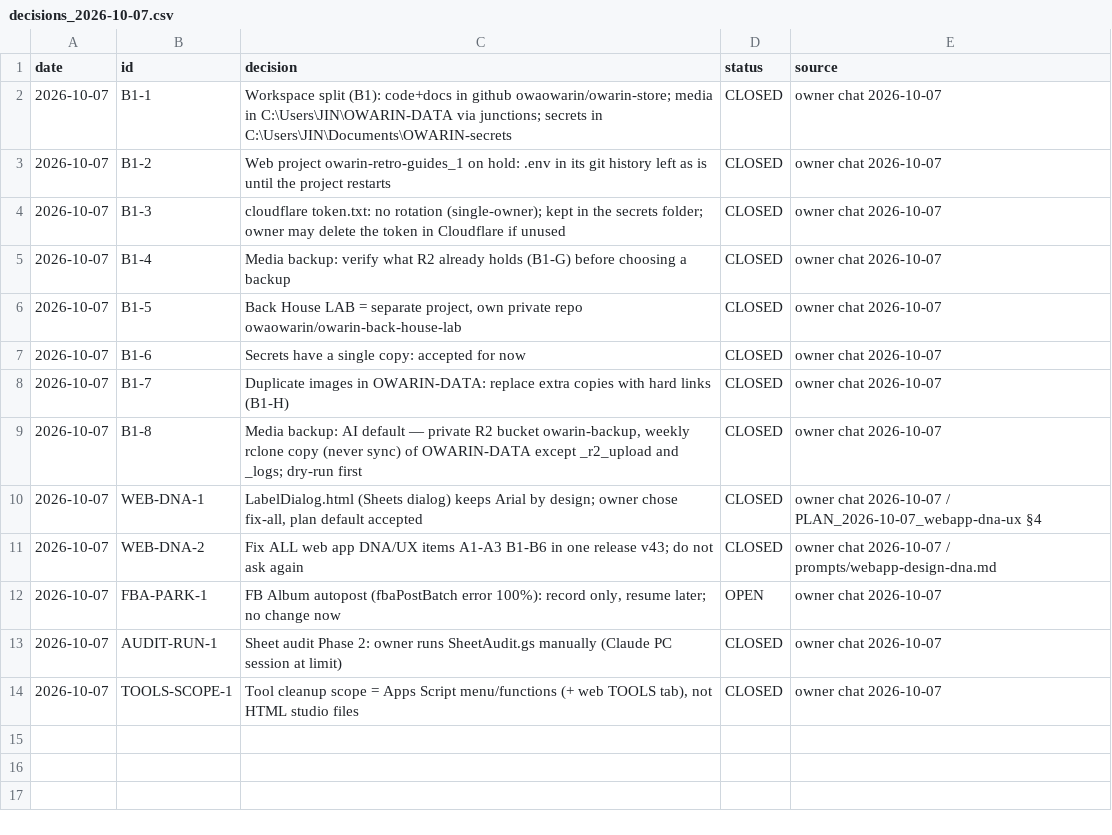
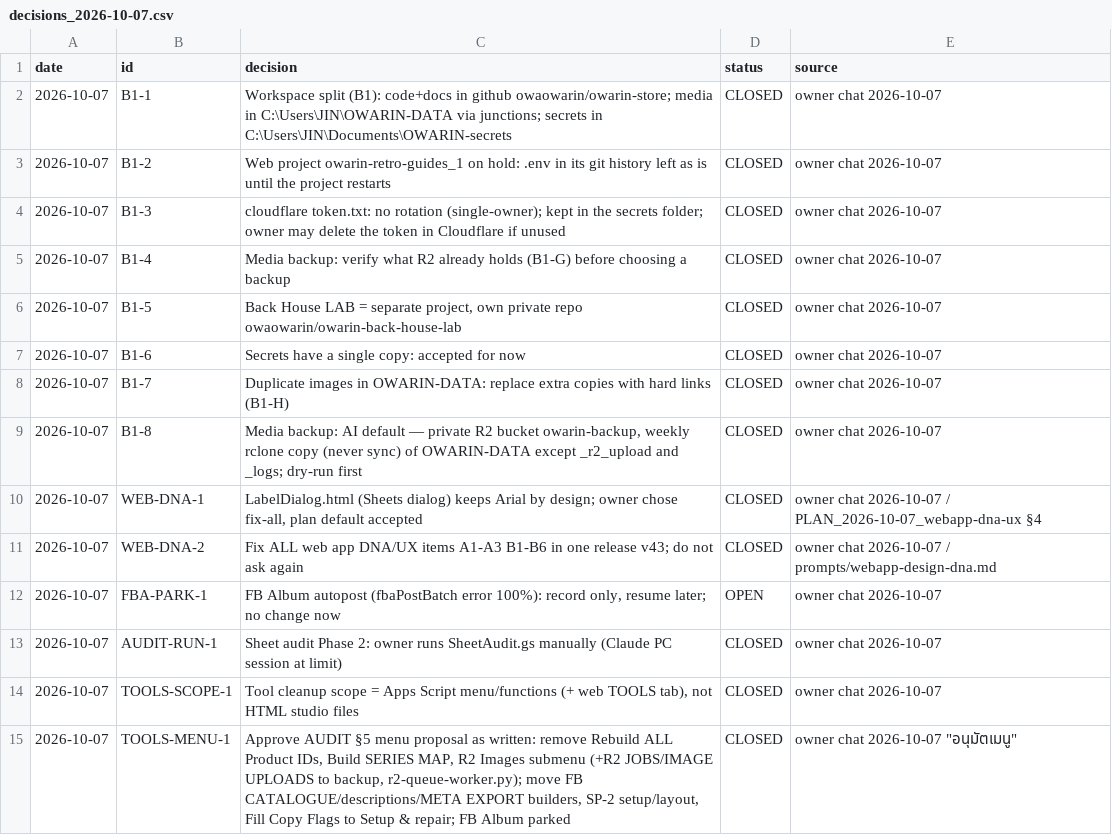
Before and after one commit to owaowarin/owarin-store, a CSV file: 04 Design Tools/logs/decisions_2026-10-07.csv, drawn as a sheet.

```diff
--- a/04 Design Tools/logs/decisions_2026-10-07.csv
+++ b/04 Design Tools/logs/decisions_2026-10-07.csv
@@ -14 +14,2 @@
 "2026-10-07","TOOLS-SCOPE-1","Tool cleanup scope = Apps Script menu/functions (+ web TOOLS tab), not HTML studio files","CLOSED","owner chat 2026-10-07"
+"2026-10-07","TOOLS-MENU-1","Approve AUDIT §5 menu proposal as written: remove Rebuild ALL Product IDs, Build SERIES MAP, R2 Images submenu (+R2 JOBS/IMAGE UPLOADS to backup, r2-queue-worker.py); move FB CATALOGUE/descriptions/META EXPORT builders, SP-2 setup/layout, Fill Copy Flags to Setup & repair; FB Album parked","CLOSED","owner chat 2026-10-07 ""อนุมัตเมนู"""
```
Also changed, not shown: 2 other files.
